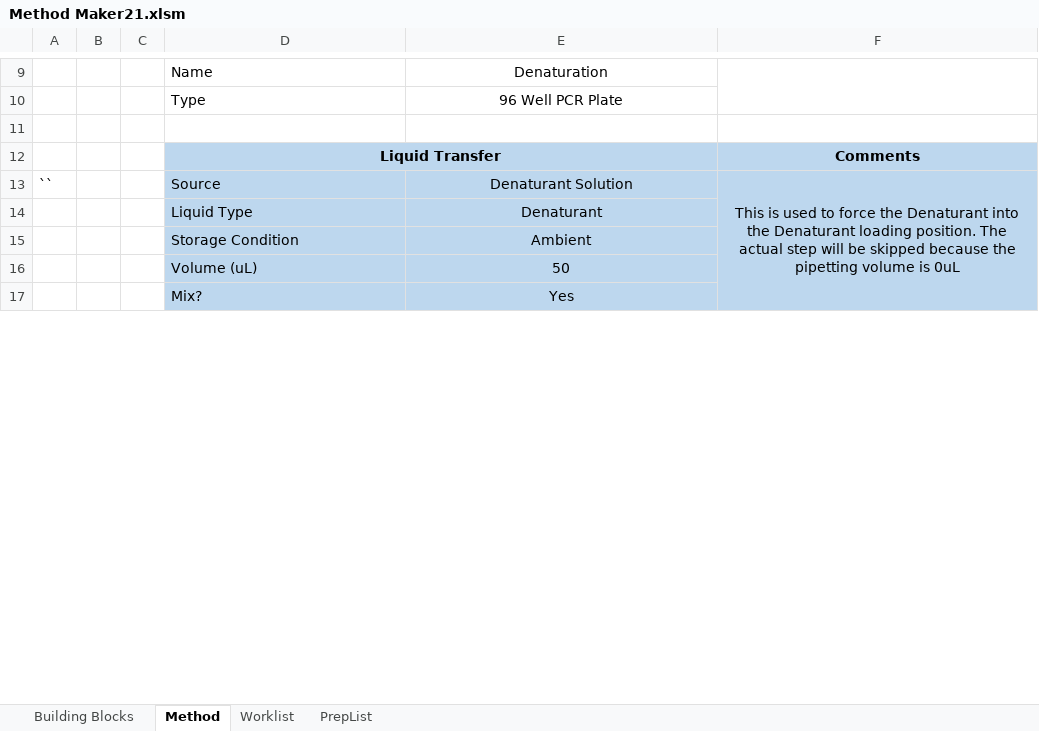
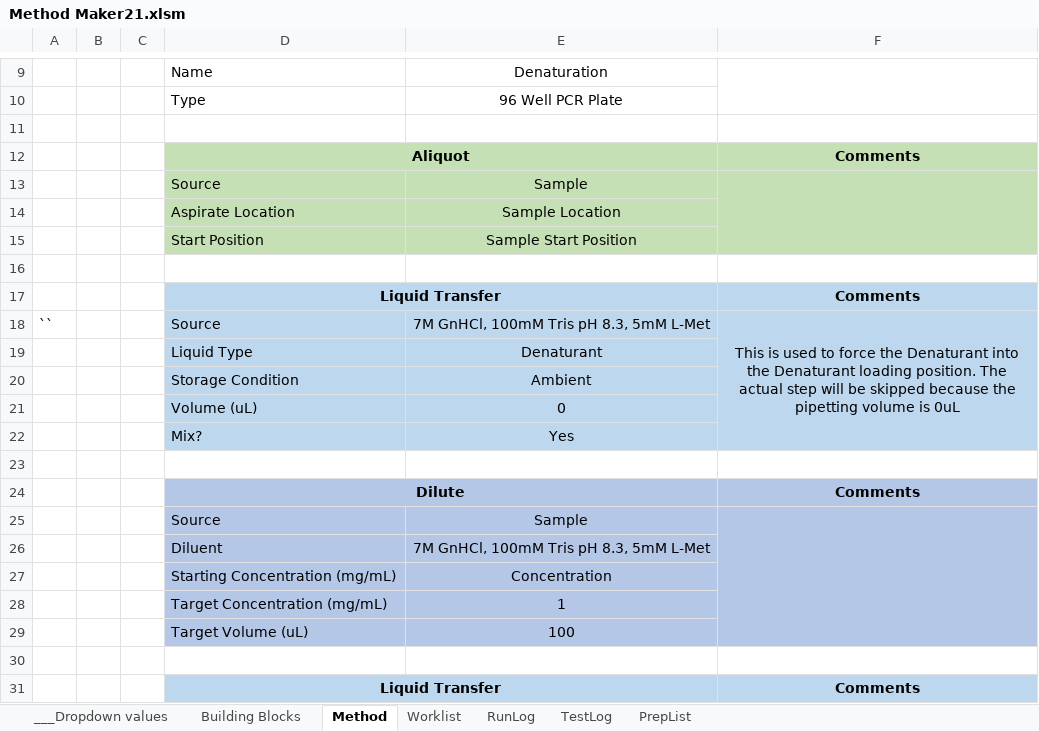
Before and after one commit to Pfizer-BradleyBare/PytomatedLiquidHandling, an Excel workbook: Method Maker21.xlsm, sheet Method, drawn as a sheet; only a part is shown, gaps mark what is left out; values as stored, in another font and other column widths than the file's, no borders; charts and pictures not drawn; addresses are those after the commit; the diff covers the shown part only; the diff names each change by its address in the sheet, - before the commit and + after, or states it on an @@ line.

Commit message:
Tested Vacuum step and updated Hamilton method. Matching method is V1.6

```diff
--- a/Method Maker21.xlsm (sheet Method)
+++ b/Method Maker21.xlsm (sheet Method)
@@ sheet tab unhidden: ___Dropdown values @@
+sheet tab: RunLog
+sheet tab: TestLog
+row 12:  |  |  | Aliquot |  | Comments
+row 13:  |  |  | Source | Sample
+row 14:  |  |  | Aspirate Location | Sample Location
+row 15:  |  |  | Start Position | Sample Start Position
+row 16: (empty)
-E18: Denaturant Solution
+E18: 7M GnHCl, 100mM Tris pH 8.3, 5mM L-Met
-E21: 50
+E21: 0
+row 23: (empty)
+row 24:  |  |  | Dilute |  | Comments
+row 25:  |  |  | Source | Sample
+row 26:  |  |  | Diluent | 7M GnHCl, 100mM Tris pH 8.3, 5mM L-Met
+row 27:  |  |  | Starting Concentration (mg/mL) | Concentration
+row 28:  |  |  | Target Concentration (mg/mL) | 1
+row 29:  |  |  | Target Volume (uL) | 100
+row 30: (empty)
+row 31:  |  |  | Liquid Transfer |  | Comments
```
Also changed, not shown: 85 added rows elsewhere in this sheet, sheet Worklist, sheet Building Blocks, sheet PrepList, Method Maker2.xlsm, 7 other files.
